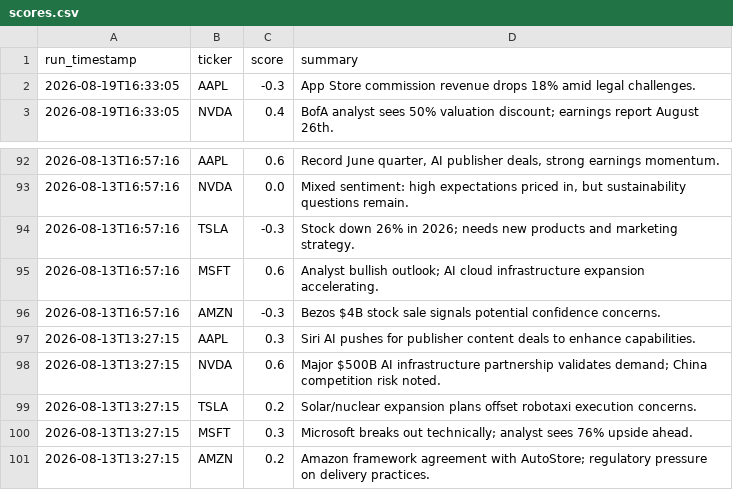
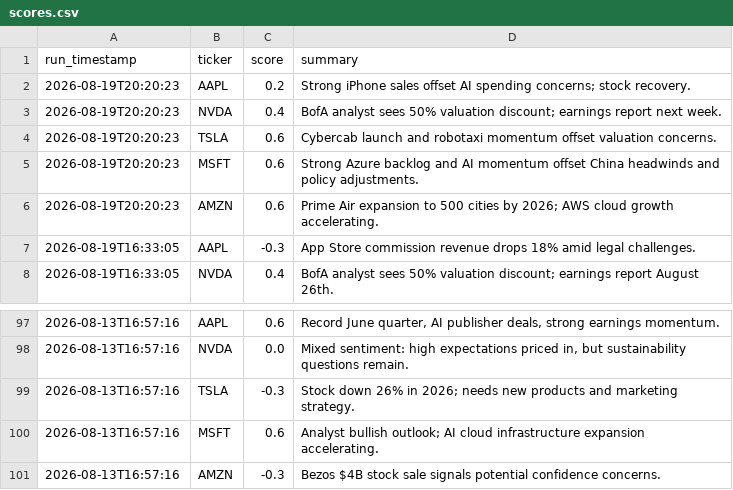
Before and after one commit to williamabrams88-hub/finance---investment-orchestrator, a CSV file: stock-sentiment/reports/scores.csv, drawn as a sheet; only a part is shown, gaps mark what is left out.

```diff
--- a/stock-sentiment/reports/scores.csv
+++ b/stock-sentiment/reports/scores.csv
@@ -1,2 +1,7 @@
 run_timestamp,ticker,score,summary
+2026-08-19T20:20:23,AAPL,0.2,Strong iPhone sales offset AI spending concerns; stock recovery.
+2026-08-19T20:20:23,NVDA,0.4,BofA analyst sees 50% valuation discount; earnings report next week.
+2026-08-19T20:20:23,TSLA,0.6,Cybercab launch and robotaxi momentum offset valuation concerns.
+2026-08-19T20:20:23,MSFT,0.6,Strong Azure backlog and AI momentum offset China headwinds and policy adjustments.
+2026-08-19T20:20:23,AMZN,0.6,Prime Air expansion to 500 cities by 2026; AWS cloud growth accelerating.
 2026-08-19T16:33:05,AAPL,-0.3,App Store commission revenue drops 18% amid legal challenges.
@@ -96,6 +101 @@ run_timestamp,ticker,score,summary
 2026-08-13T16:57:16,AMZN,-0.3,Bezos $4B stock sale signals potential confidence concerns.
-2026-08-13T13:27:15,AAPL,0.3,Siri AI pushes for publisher content deals to enhance capabilities.
-2026-08-13T13:27:15,NVDA,0.6,Major $500B AI infrastructure partnership validates demand; China competition risk noted.
-2026-08-13T13:27:15,TSLA,0.2,Solar/nuclear expansion plans offset robotaxi execution concerns.
-2026-08-13T13:27:15,MSFT,0.3,Microsoft breaks out technically; analyst sees 76% upside ahead.
-2026-08-13T13:27:15,AMZN,0.2,Amazon framework agreement with AutoStore; regulatory pressure on delivery practices.
```
Also changed, not shown: 1 other file.
